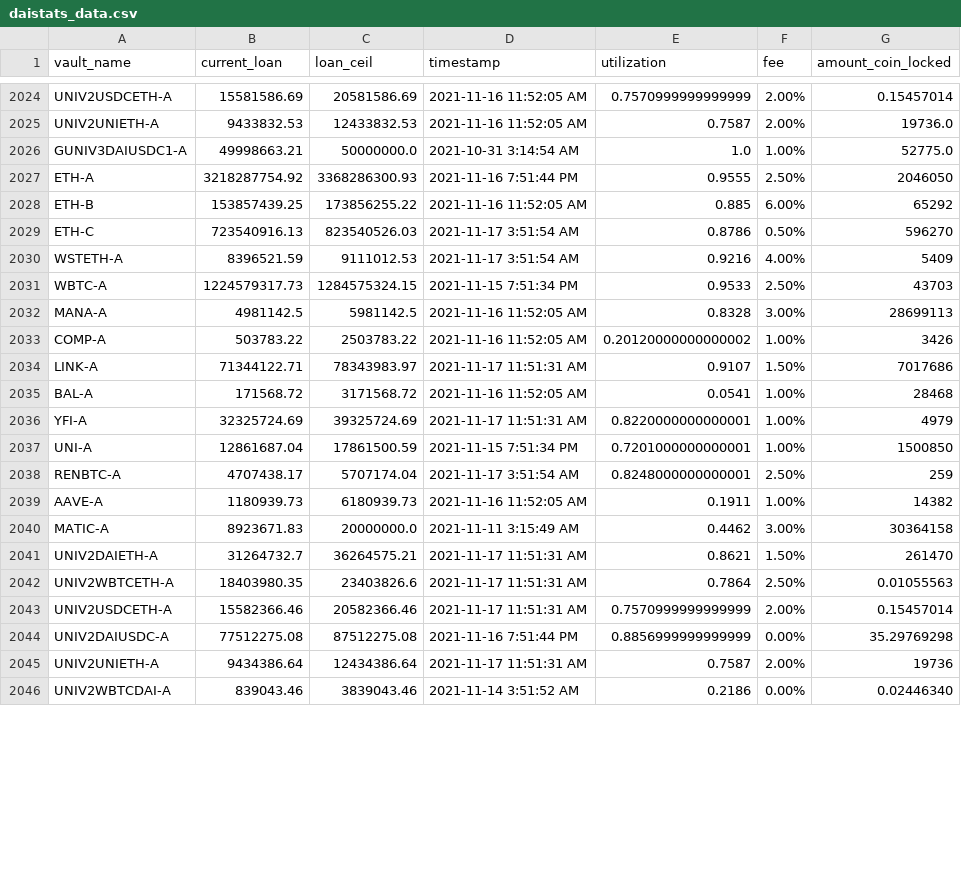
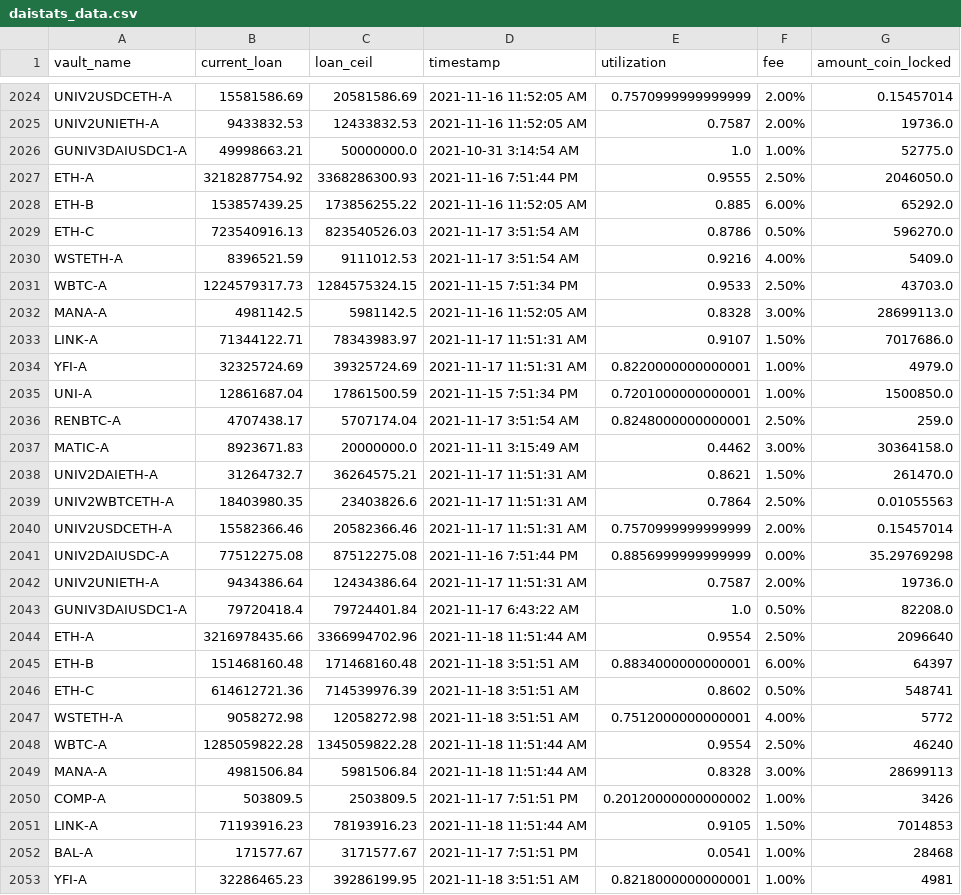
Before and after one commit to geniusnhu/daistats, a CSV file: daistats_data.csv, drawn as a sheet; only a part is shown, gaps mark what is left out; the shorter side is filled out with more unchanged rows; the diff covers the shown part only.

```diff
--- a/daistats_data.csv
+++ b/daistats_data.csv
@@ -2026,17 +2026,14 @@ UNIV2UNIETH-A,9433832.53,12433832.53,2021-11-16 11:52:05 AM,0.7587,2.00%,19736.0
 GUNIV3DAIUSDC1-A,49998663.21,50000000.0,2021-10-31 3:14:54 AM,1.0,1.00%,52775.0
-ETH-A,3218287754.92,3368286300.93,2021-11-16 7:51:44 PM,0.9555,2.50%,2046050
-ETH-B,153857439.25,173856255.22,2021-11-16 11:52:05 AM,0.885,6.00%,65292
-ETH-C,723540916.13,823540526.03,2021-11-17 3:51:54 AM,0.8786,0.50%,596270
-WSTETH-A,8396521.59,9111012.53,2021-11-17 3:51:54 AM,0.9216,4.00%,5409
-WBTC-A,1224579317.73,1284575324.15,2021-11-15 7:51:34 PM,0.9533,2.50%,43703
-MANA-A,4981142.5,5981142.5,2021-11-16 11:52:05 AM,0.8328,3.00%,28699113
-COMP-A,503783.22,2503783.22,2021-11-16 11:52:05 AM,0.20120000000000002,1.00%,3426
-LINK-A,71344122.71,78343983.97,2021-11-17 11:51:31 AM,0.9107,1.50%,7017686
-BAL-A,171568.72,3171568.72,2021-11-16 11:52:05 AM,0.0541,1.00%,28468
-YFI-A,32325724.69,39325724.69,2021-11-17 11:51:31 AM,0.8220000000000001,1.00%,4979
-UNI-A,12861687.04,17861500.59,2021-11-15 7:51:34 PM,0.7201000000000001,1.00%,1500850
-RENBTC-A,4707438.17,5707174.04,2021-11-17 3:51:54 AM,0.8248000000000001,2.50%,259
-AAVE-A,1180939.73,6180939.73,2021-11-16 11:52:05 AM,0.1911,1.00%,14382
-MATIC-A,8923671.83,20000000.0,2021-11-11 3:15:49 AM,0.4462,3.00%,30364158
-UNIV2DAIETH-A,31264732.7,36264575.21,2021-11-17 11:51:31 AM,0.8621,1.50%,261470
+ETH-A,3218287754.92,3368286300.93,2021-11-16 7:51:44 PM,0.9555,2.50%,2046050.0
+ETH-B,153857439.25,173856255.22,2021-11-16 11:52:05 AM,0.885,6.00%,65292.0
+ETH-C,723540916.13,823540526.03,2021-11-17 3:51:54 AM,0.8786,0.50%,596270.0
+WSTETH-A,8396521.59,9111012.53,2021-11-17 3:51:54 AM,0.9216,4.00%,5409.0
+WBTC-A,1224579317.73,1284575324.15,2021-11-15 7:51:34 PM,0.9533,2.50%,43703.0
+MANA-A,4981142.5,5981142.5,2021-11-16 11:52:05 AM,0.8328,3.00%,28699113.0
+LINK-A,71344122.71,78343983.97,2021-11-17 11:51:31 AM,0.9107,1.50%,7017686.0
+YFI-A,32325724.69,39325724.69,2021-11-17 11:51:31 AM,0.8220000000000001,1.00%,4979.0
+UNI-A,12861687.04,17861500.59,2021-11-15 7:51:34 PM,0.7201000000000001,1.00%,1500850.0
+RENBTC-A,4707438.17,5707174.04,2021-11-17 3:51:54 AM,0.8248000000000001,2.50%,259.0
+MATIC-A,8923671.83,20000000.0,2021-11-11 3:15:49 AM,0.4462,3.00%,30364158.0
+UNIV2DAIETH-A,31264732.7,36264575.21,2021-11-17 11:51:31 AM,0.8621,1.50%,261470.0
 UNIV2WBTCETH-A,18403980.35,23403826.6,2021-11-17 11:51:31 AM,0.7864,2.50%,0.01055563
@@ -2044,2 +2041,13 @@ UNIV2USDCETH-A,15582366.46,20582366.46,2021-11-17 11:51:31 AM,0.7570999999999999
 UNIV2DAIUSDC-A,77512275.08,87512275.08,2021-11-16 7:51:44 PM,0.8856999999999999,0.00%,35.29769298
-UNIV2UNIETH-A,9434386.64,12434386.64,2021-11-17 11:51:31 AM,0.7587,2.00%,19736
+UNIV2UNIETH-A,9434386.64,12434386.64,2021-11-17 11:51:31 AM,0.7587,2.00%,19736.0
+GUNIV3DAIUSDC1-A,79720418.4,79724401.84,2021-11-17 6:43:22 AM,1.0,0.50%,82208.0
+ETH-A,3216978435.66,3366994702.96,2021-11-18 11:51:44 AM,0.9554,2.50%,2096640
+ETH-B,151468160.48,171468160.48,2021-11-18 3:51:51 AM,0.8834000000000001,6.00%,64397
+ETH-C,614612721.36,714539976.39,2021-11-18 3:51:51 AM,0.8602,0.50%,548741
+WSTETH-A,9058272.98,12058272.98,2021-11-18 3:51:51 AM,0.7512000000000001,4.00%,5772
+WBTC-A,1285059822.28,1345059822.28,2021-11-18 11:51:44 AM,0.9554,2.50%,46240
+MANA-A,4981506.84,5981506.84,2021-11-18 11:51:44 AM,0.8328,3.00%,28699113
+COMP-A,503809.5,2503809.5,2021-11-17 7:51:51 PM,0.20120000000000002,1.00%,3426
+LINK-A,71193916.23,78193916.23,2021-11-18 11:51:44 AM,0.9105,1.50%,7014853
+BAL-A,171577.67,3171577.67,2021-11-17 7:51:51 PM,0.0541,1.00%,28468
+YFI-A,32286465.23,39286199.95,2021-11-18 3:51:51 AM,0.8218000000000001,1.00%,4981
```
Also changed, not shown: 9 added rows and 4 edited cells elsewhere in this file, rich_wallet.csv.
